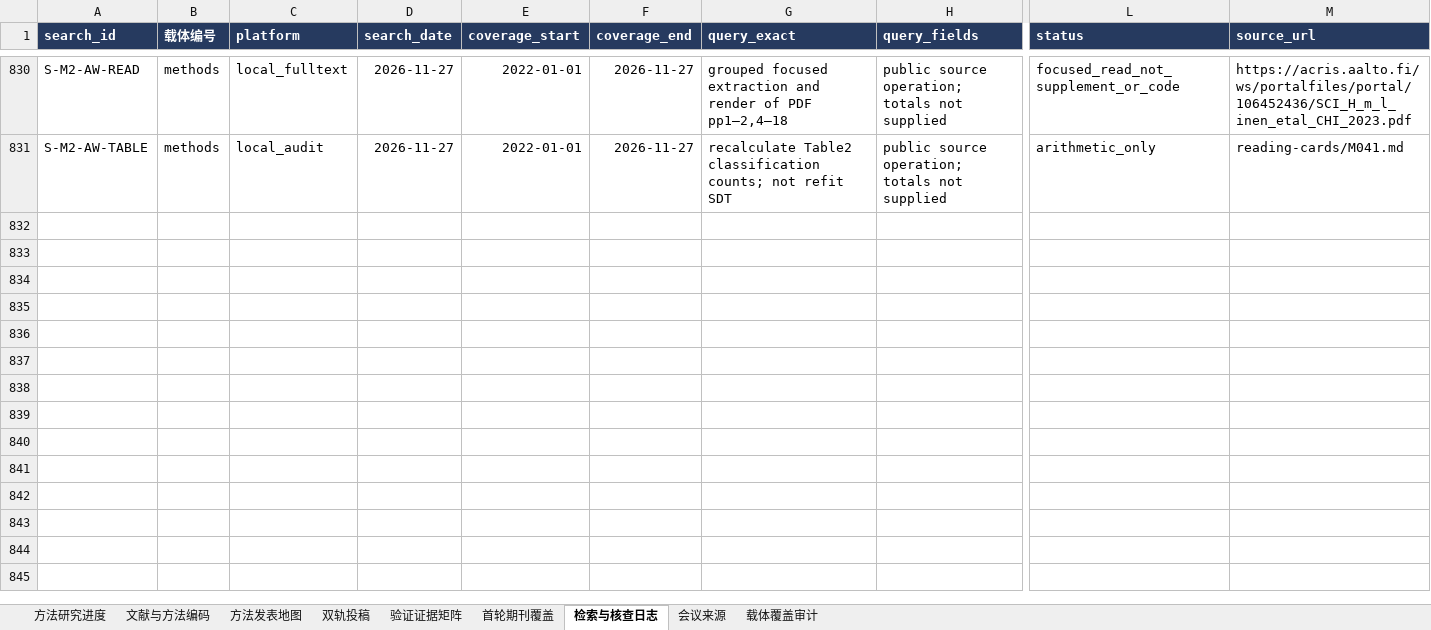
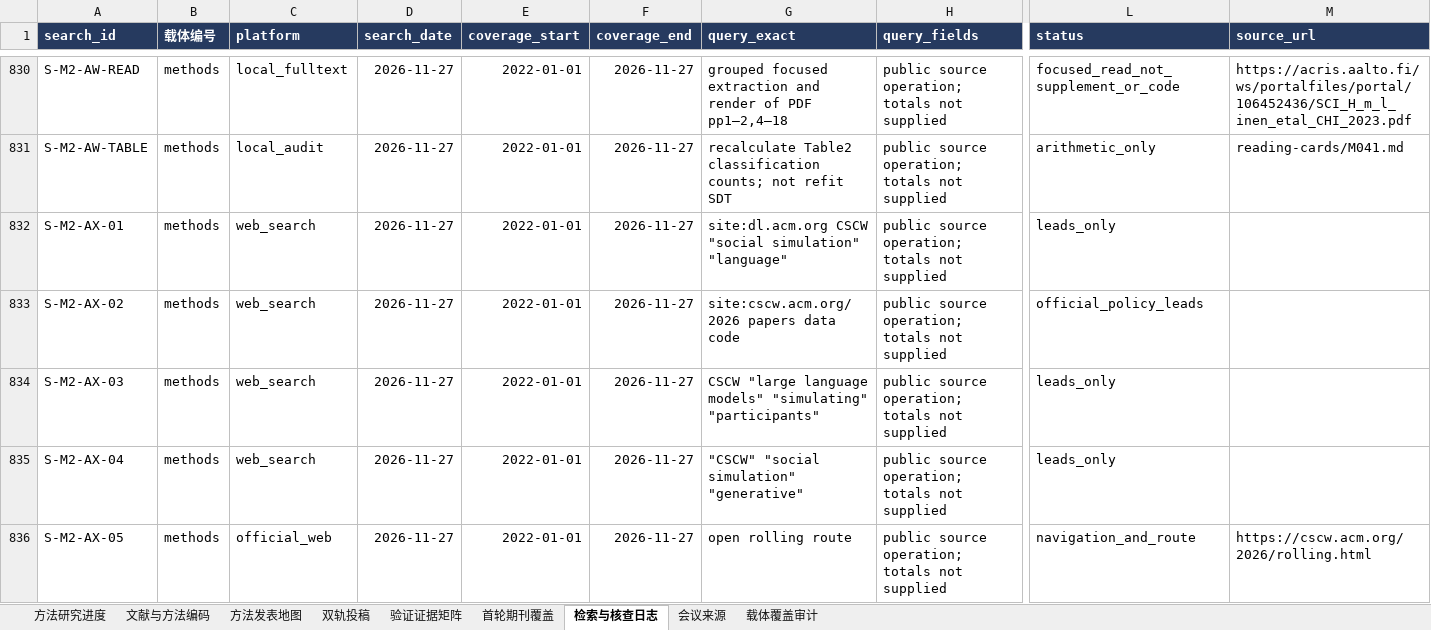
Before and after one commit to BNU-CCR/Agent-EX, an Excel workbook: literature-review/exports/literature_and_journals_methods.xlsx, sheet 检索与核查日志, drawn as a sheet; only a part is shown, gaps mark what is left out; values as stored, in another font and other column widths than the file's, no borders; rows hold the shown columns only; the diff covers the shown part only; the diff names each change by its address in the sheet, - before the commit and + after, or states it on an @@ line.

Commit message:
Map CSCW rolling journal route and disambiguate workshop versions

```diff
--- a/literature-review/exports/literature_and_journals_methods.xlsx (sheet 检索与核查日志)
+++ b/literature-review/exports/literature_and_journals_methods.xlsx (sheet 检索与核查日志)
+row 832: S-M2-AX-01 | methods | web_search | 2026-11-27 | 2022-01-01 | 2026-11-27 | site:dl.acm.org CSCW "social simulation" "language" | public source operation; totals not supplied | leads_only
+row 833: S-M2-AX-02 | methods | web_search | 2026-11-27 | 2022-01-01 | 2026-11-27 | site:cscw.acm.org/2026 papers data code | public source operation; totals not supplied | official_policy_leads
+row 834: S-M2-AX-03 | methods | web_search | 2026-11-27 | 2022-01-01 | 2026-11-27 | CSCW "large language models" "simulating" "participants" | public source operation; totals not supplied | leads_only
+row 835: S-M2-AX-04 | methods | web_search | 2026-11-27 | 2022-01-01 | 2026-11-27 | "CSCW" "social simulation" "generative" | public source operation; totals not supplied | leads_only
+row 836: S-M2-AX-05 | methods | official_web | 2026-11-27 | 2022-01-01 | 2026-11-27 | open rolling route | public source operation; totals not supplied | navigation_and_route | https://cscw.acm.org/2026/rolling.html
```
Also changed, not shown: 23 added rows elsewhere in this sheet, sheet 方法发表地图, sheet 载体覆盖审计, 13 other files.
